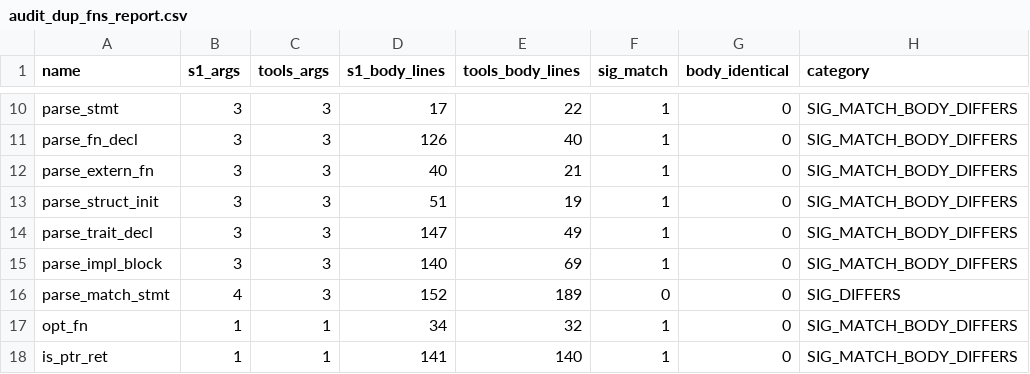
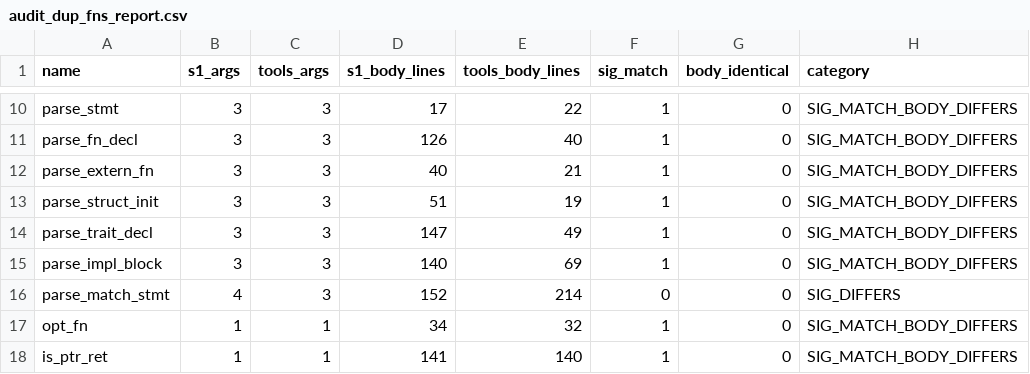
Before and after one commit to APEXINTELORG/Nucleor, a CSV file: tools/audit_dup_fns_report.csv, drawn as a sheet; only a part is shown, gaps mark what is left out.

Commit message:
compiler(ts): mirror s1 defensive halts in parse_match_stmt
The drift gate's last WARN-tier item was that s1::parse_match_stmt
witnesses 3 token-id checks (65 = `|`, 11 = `let`, 40 = `=`) that
tools-suite's parse_match_stmt didn't have. These guard against
three Rust idioms that the s1 parser explicitly rejects with a
friendly diagnostic:

 - or-patterns: `Some(x) | None => body`
 - if-let guards: `x if let Some(v) = opt => body`
 - assignment in body: `pat => x = 5`

On the s1 path these now halt with a workaround pointer rather than
falling into a cryptic later parse error. On the tools-suite path
(nuc test / nuc bench / nuc check / nuc audit) the same patterns
previously surfaced as opaque "expected `=>` got `|`" or worse,
because the parser fell through to the wildcard branch.

Three defensive halts added to ts::parse_match_stmt with the same
shape and diagnostic text as the s1 versions. Each carries an
explicit RFC-0063 Phase 2.0 pointer so a future unification pass
knows where to merge.

This closes the last drift WARN. Both normal and strict-mode
drift gates are now green end to end.

```diff
--- a/tools/audit_dup_fns_report.csv
+++ b/tools/audit_dup_fns_report.csv
@@ -15,3 +15,3 @@ parse_trait_decl,3,3,147,49,1,0,SIG_MATCH_BODY_DIFFERS
 parse_impl_block,3,3,140,69,1,0,SIG_MATCH_BODY_DIFFERS
-parse_match_stmt,4,3,152,189,0,0,SIG_DIFFERS
+parse_match_stmt,4,3,152,214,0,0,SIG_DIFFERS
 opt_fn,1,1,34,32,1,0,SIG_MATCH_BODY_DIFFERS
```
Also changed, not shown: 1 other file.
